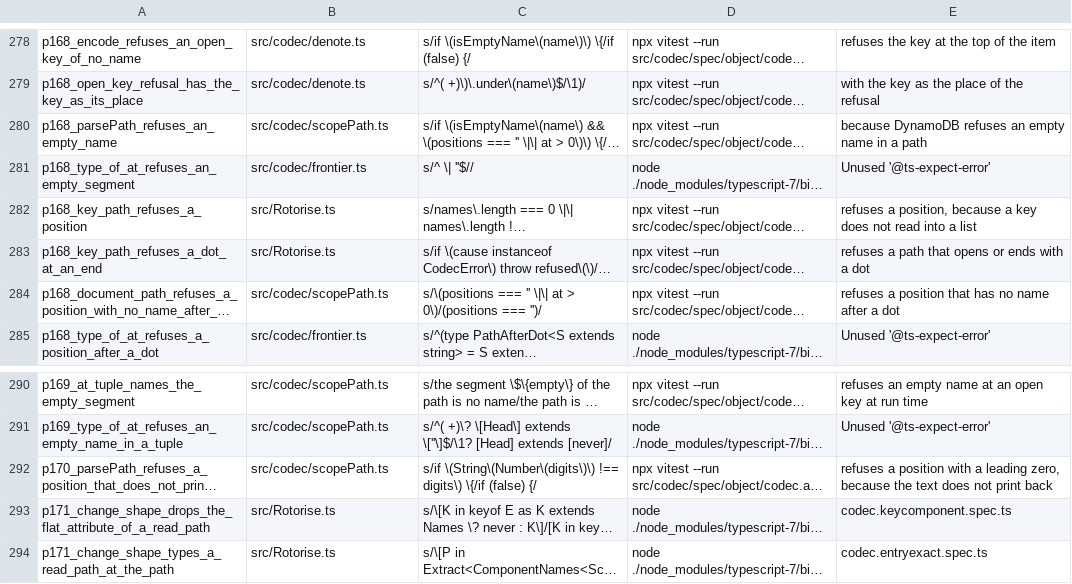
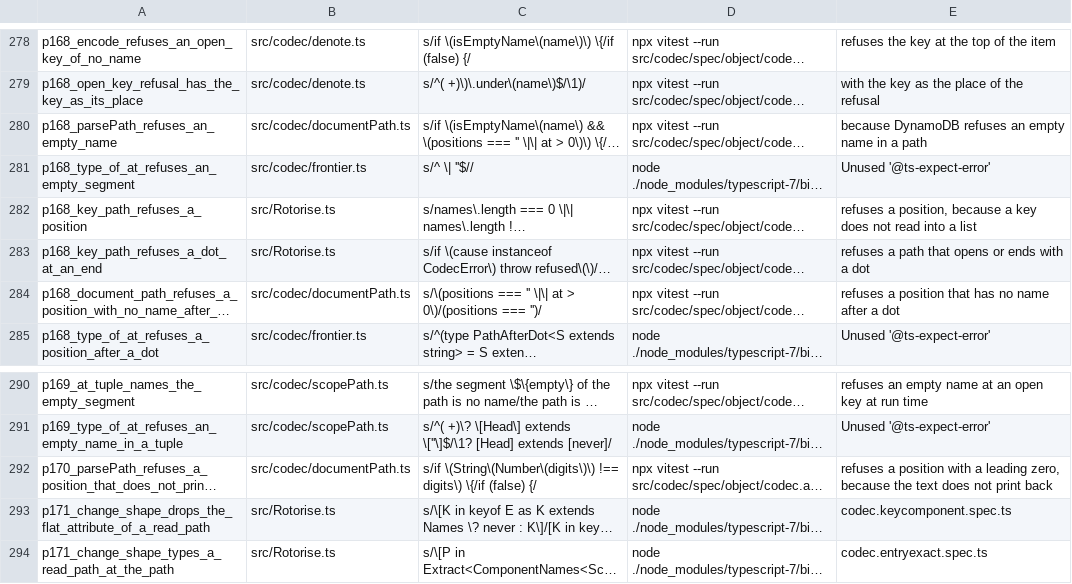
Before and after one commit to josher8a/rotorise, a TSV file: scripts/mutants.tsv, drawn as a sheet; only a part is shown, gaps mark what is left out; long unchanged cells end in …; the diff names each change by its address in the sheet, - before the commit and + after, or states it on an @@ line.

Commit message:
refactor(codec): parsePath moves to the leaf module documentPath.ts
`parsePath` and `parsePathResult` read the text of a document path, and
`tableEntry` calls them with no codec. In scopePath.ts the two functions
shared a module with the walk of `at`, which imports the interpreter.
documentPath.ts imports only the type `Segment` and result.ts, so a
caller of the two functions reaches no interpreter. The move changes no
behavior. The specs and three rows of mutants.tsv name the new file.

```diff
--- a/scripts/mutants.tsv
+++ b/scripts/mutants.tsv
-B280: src/codec/scopePath.ts
+B280: src/codec/documentPath.ts
-B284: src/codec/scopePath.ts
+B284: src/codec/documentPath.ts
-B292: src/codec/scopePath.ts
+B292: src/codec/documentPath.ts
```
Also changed, not shown: 5 other files.
